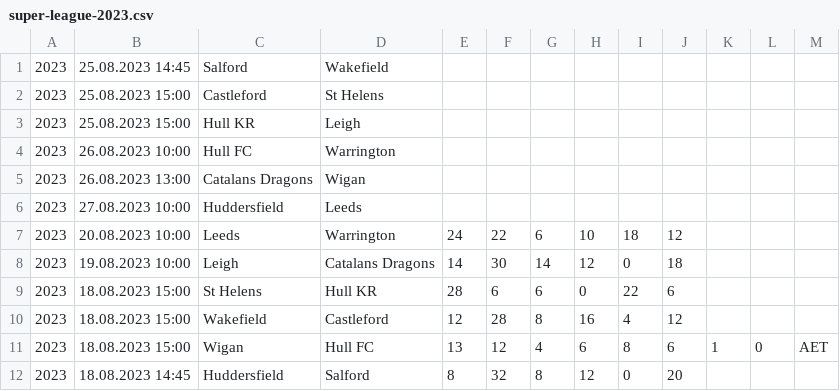
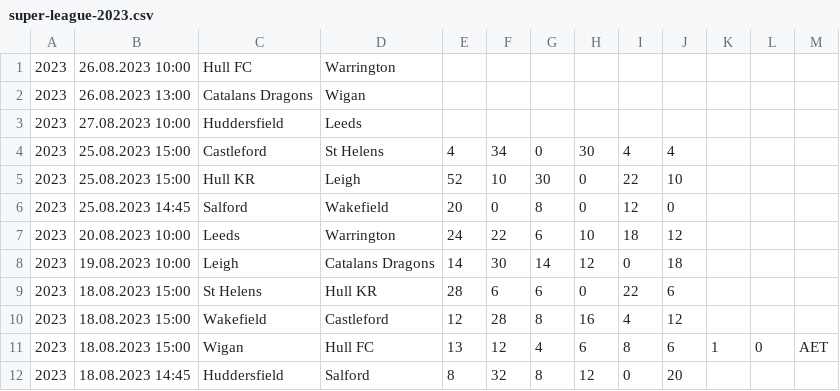
Before and after one commit to octonion/rugby, a CSV file: super_league/csv/super-league-2023.csv, drawn as a sheet; only a part is shown.

Commit message:
Super League update.

```diff
--- a/super_league/csv/super-league-2023.csv
+++ b/super_league/csv/super-league-2023.csv
@@ -1,4 +1 @@
-2023,25.08.2023 14:45,Salford,Wakefield,,,,,,,,,
-2023,25.08.2023 15:00,Castleford,St Helens,,,,,,,,,
-2023,25.08.2023 15:00,Hull KR,Leigh,,,,,,,,,
 2023,26.08.2023 10:00,Hull FC,Warrington,,,,,,,,,
@@ -6,2 +3,5 @@
 2023,27.08.2023 10:00,Huddersfield,Leeds,,,,,,,,,
+2023,25.08.2023 15:00,Castleford,St Helens,4,34,0,30,4,4,,,
+2023,25.08.2023 15:00,Hull KR,Leigh,52,10,30,0,22,10,,,
+2023,25.08.2023 14:45,Salford,Wakefield,20,0,8,0,12,0,,,
 2023,20.08.2023 10:00,Leeds,Warrington,24,22,6,10,18,12,,,
```
Also changed, not shown: super_league/sos/current_ranking.csv, super_league/sos/predictions.csv, 3 other files.
